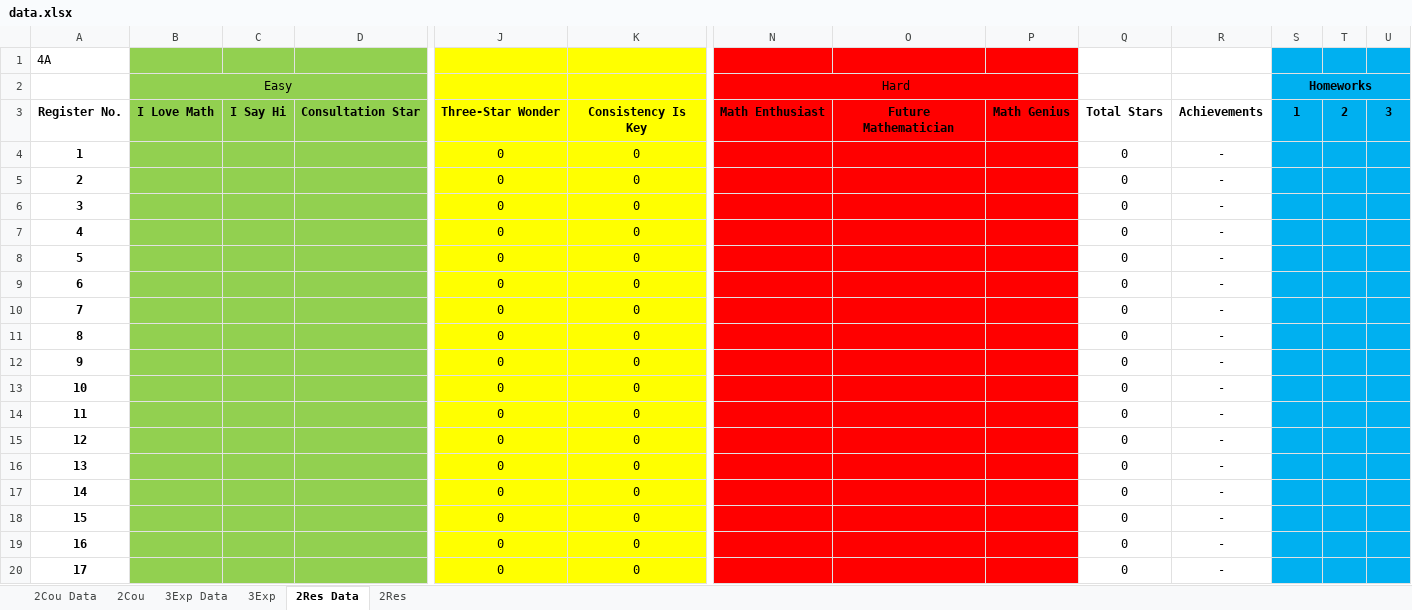
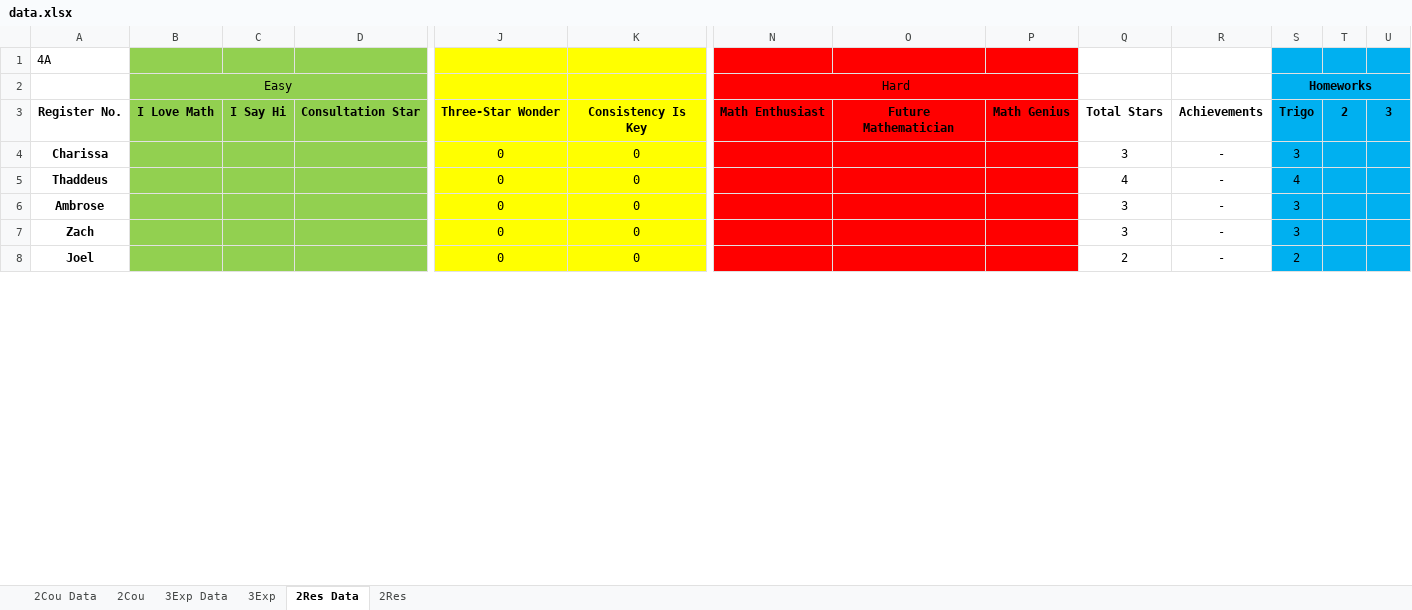
Before and after one commit to wenjunthenwj/wenjunthenwj.github.io, an Excel workbook: docs/data.xlsx, sheet 2Res Data, drawn as a sheet; only a part is shown, gaps mark what is left out; values as stored, in another font and other column widths than the file's, no borders; removed rows and columns are numbered as before the commit, all else as after; rows hold the shown columns only; the diff covers the shown part only; the diff names each change by its address in the sheet, - before the commit and + after, or states it on an @@ line.

```diff
--- a/docs/data.xlsx (sheet 2Res Data)
+++ b/docs/data.xlsx (sheet 2Res Data)
-S3 (Homeworks): 1
+S3 (Homeworks): Trigo
-A4: 1
+A4: Charissa
-Q4: 0
+Q4: 3
-S4 (Homeworks): (empty)
+S4 (Homeworks): 3
-A5: 2
+A5: Thaddeus
-Q5: 0
+Q5: 4
-S5 (Homeworks): (empty)
+S5 (Homeworks): 4
-A6: 3
+A6: Ambrose
-Q6:Q7: 0
+Q6:Q7: 3
-S6:S7 (Homeworks): (empty)
+S6:S7 (Homeworks): 3
-A7: 4
+A7: Zach
-A8: 5
+A8: Joel
-Q8: 0
+Q8: 2
-S8 (Homeworks): (empty)
+S8 (Homeworks): 2
-row 9: 6 |  |  |  | 0 | 0 |  |  |  | 0 | -
-row 10: 7 |  |  |  | 0 | 0 |  |  |  | 0 | -
-row 11: 8 |  |  |  | 0 | 0 |  |  |  | 0 | -
-row 12: 9 |  |  |  | 0 | 0 |  |  |  | 0 | -
-row 13: 10 |  |  |  | 0 | 0 |  |  |  | 0 | -
-row 14: 11 |  |  |  | 0 | 0 |  |  |  | 0 | -
-row 15: 12 |  |  |  | 0 | 0 |  |  |  | 0 | -
-row 16: 13 |  |  |  | 0 | 0 |  |  |  | 0 | -
-row 17: 14 |  |  |  | 0 | 0 |  |  |  | 0 | -
-row 18: 15 |  |  |  | 0 | 0 |  |  |  | 0 | -
-row 19: 16 |  |  |  | 0 | 0 |  |  |  | 0 | -
-row 20: 17 |  |  |  | 0 | 0 |  |  |  | 0 | -
```
Also changed, not shown: 24 added rows and 12 removed rows elsewhere in this sheet, sheet 2Res, sheet 2Cou, sheet 2Cou Data, 1 other file.
